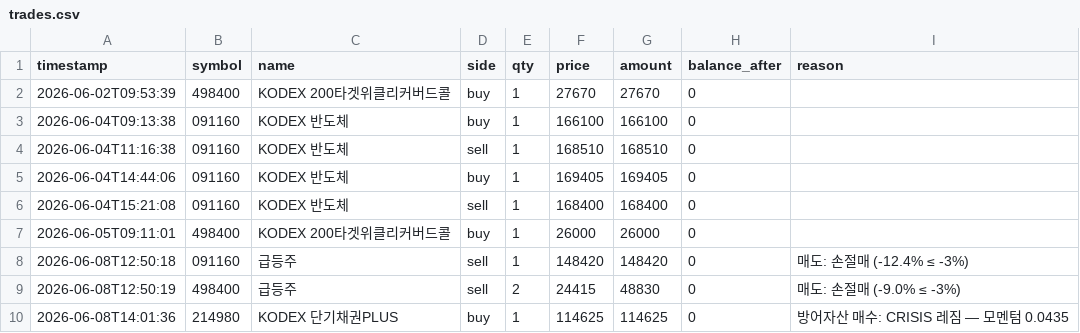
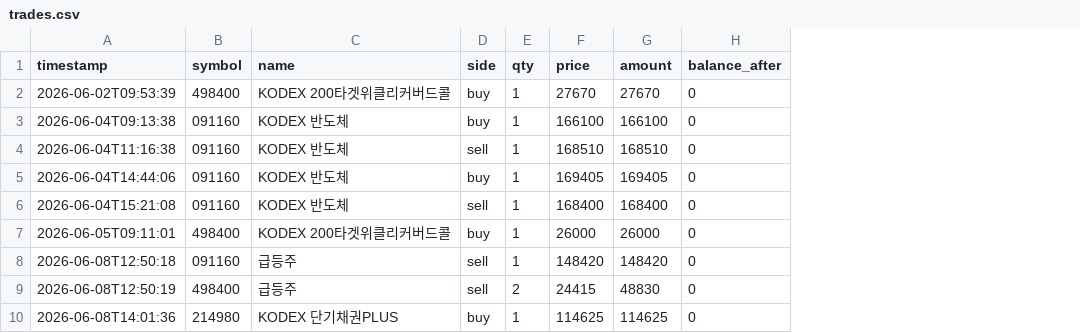
Before and after one commit to BudongJW/kis-trading-journal, a CSV file: state/trades.csv, drawn as a sheet; the diff names each change by its address in the sheet, - before the commit and + after, or states it on an @@ line.

```diff
--- a/state/trades.csv
+++ b/state/trades.csv
-column I (reason), rows 8-10: 매도: 손절매 (-12.4% ≤ -3%) | 매도: 손절매 (-9.0% ≤ -3%) | 방어자산 매수: CRISIS 레짐 — 모멘텀 0.0435
```
Also changed, not shown: 1 other file.
